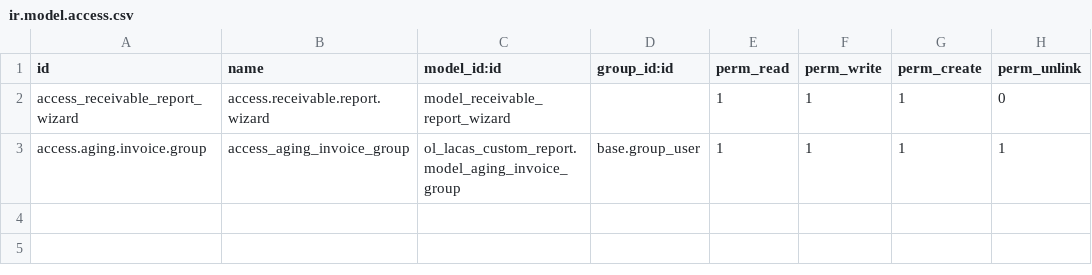
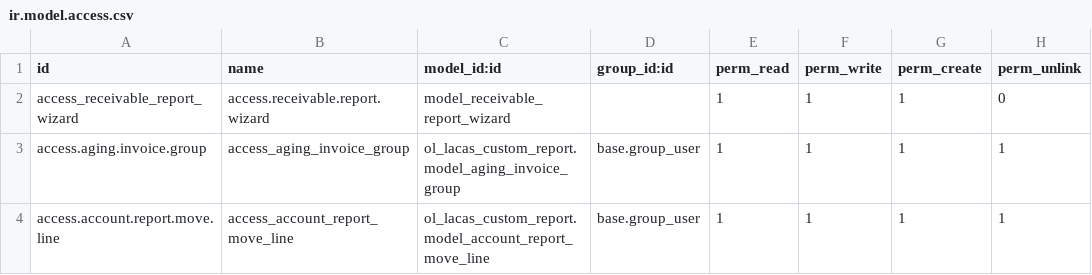
Before and after one commit to Odolution/lacas, a CSV file: ol_lacas_custom_report/security/ir.model.access.csv, drawn as a sheet; the diff names each change by its address in the sheet, - before the commit and + after, or states it on an @@ line.

Commit message:
Update ir.model.access.csv

```diff
--- a/ol_lacas_custom_report/security/ir.model.access.csv
+++ b/ol_lacas_custom_report/security/ir.model.access.csv
+row 4: access.account.report.move.line | access_account_report_move_line | ol_lacas_custom_report.model_account_report_move_line | base.group_user | 1 | 1 | 1 | 1
```
